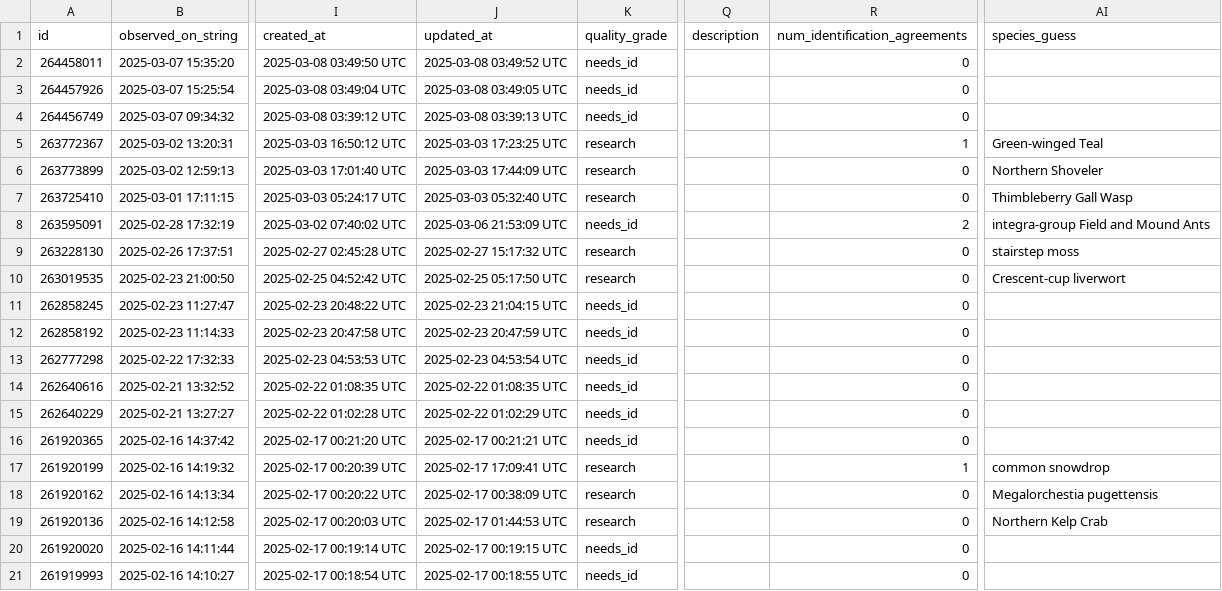
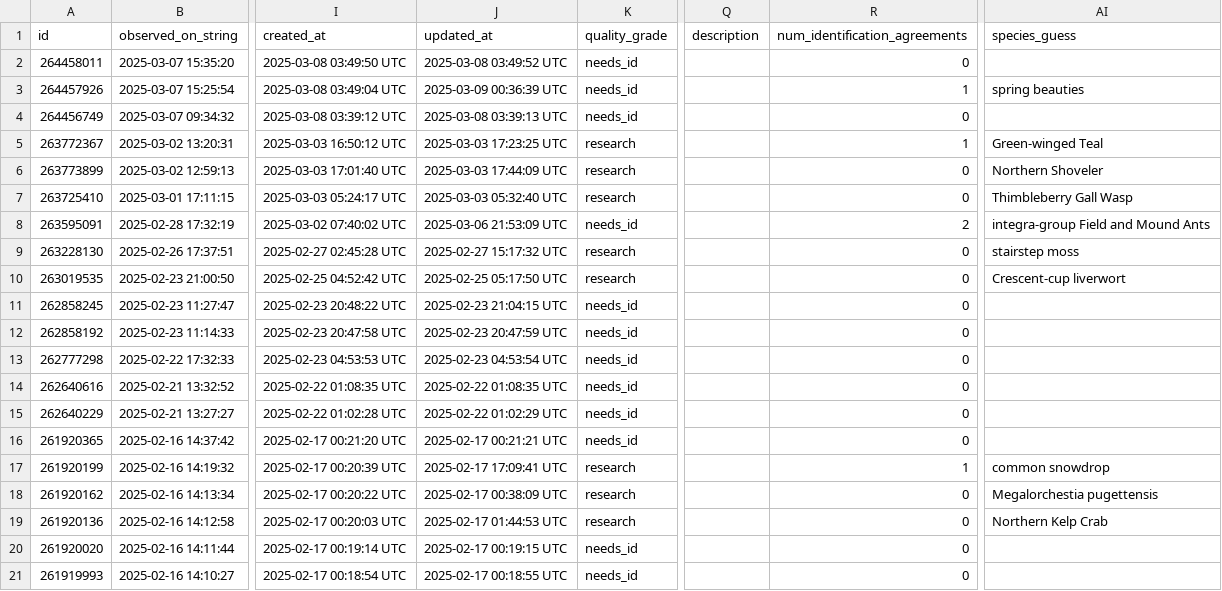
Before and after one commit to rmcminds/merdemicrobes, a CSV file: _data/most_recent_new_taxa.csv, drawn as a sheet; only a part is shown, gaps mark what is left out; the diff names each change by its address in the sheet, - before the commit and + after, or states it on an @@ line.

```diff
--- a/_data/most_recent_new_taxa.csv
+++ b/_data/most_recent_new_taxa.csv
-J3 (updated_at): 2025-03-08 03:49:05 UTC
+J3 (updated_at): 2025-03-09 00:36:39 UTC
-R3 (num_identification_agreements): 0
+R3 (num_identification_agreements): 1
-AI3 (species_guess): (empty)
+AI3 (species_guess): spring beauties
```
